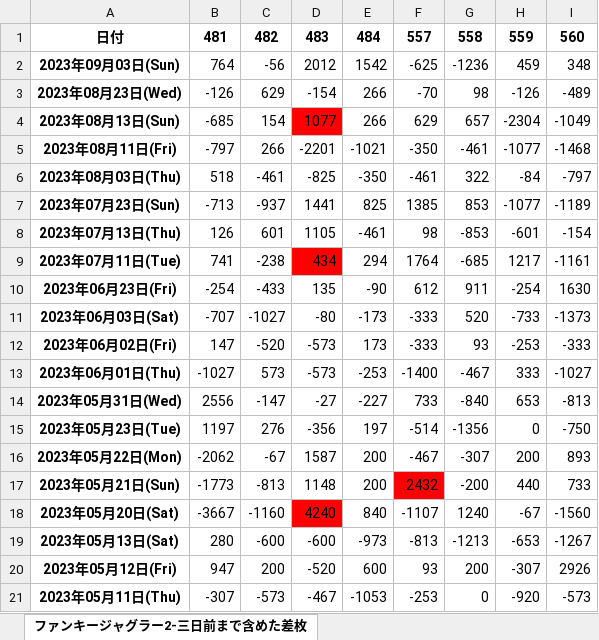
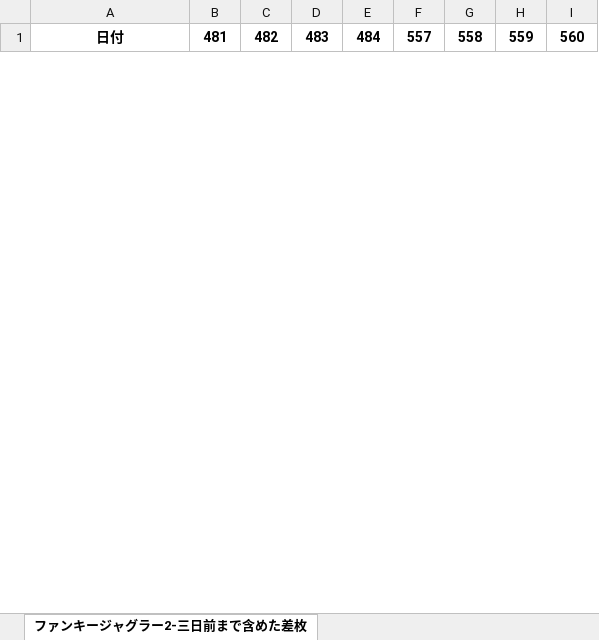
Before and after one commit to shirokazu0502/slot_analysis, an Excel workbook: キコーナ御影店-data.xlsx, sheet ファンキージャグラー2-三日前まで含めた差枚, drawn as a sheet; only a part is shown; values as stored, in another font and other column widths than the file's, no borders; removed rows and columns are numbered as before the commit, all else as after; the diff covers the shown part only; the diff names each change by its address in the sheet, - before the commit and + after, or states it on an @@ line.

```diff
--- a/キコーナ御影店-data.xlsx (sheet ファンキージャグラー2-三日前まで含めた差枚)
+++ b/キコーナ御影店-data.xlsx (sheet ファンキージャグラー2-三日前まで含めた差枚)
-row 2: 2023年09月03日(Sun) | 764 | -56 | 2012 | 1542 | -625 | -1236 | 459 | 348
-row 3: 2023年08月23日(Wed) | -126 | 629 | -154 | 266 | -70 | 98 | -126 | -489
-row 4: 2023年08月13日(Sun) | -685 | 154 | 1077 | 266 | 629 | 657 | -2304 | -1049
-row 5: 2023年08月11日(Fri) | -797 | 266 | -2201 | -1021 | -350 | -461 | -1077 | -1468
-row 6: 2023年08月03日(Thu) | 518 | -461 | -825 | -350 | -461 | 322 | -84 | -797
-row 7: 2023年07月23日(Sun) | -713 | -937 | 1441 | 825 | 1385 | 853 | -1077 | -1189
-row 8: 2023年07月13日(Thu) | 126 | 601 | 1105 | -461 | 98 | -853 | -601 | -154
-row 9: 2023年07月11日(Tue) | 741 | -238 | 434 | 294 | 1764 | -685 | 1217 | -1161
-row 10: 2023年06月23日(Fri) | -254 | -433 | 135 | -90 | 612 | 911 | -254 | 1630
-row 11: 2023年06月03日(Sat) | -707 | -1027 | -80 | -173 | -333 | 520 | -733 | -1373
-row 12: 2023年06月02日(Fri) | 147 | -520 | -573 | 173 | -333 | 93 | -253 | -333
-row 13: 2023年06月01日(Thu) | -1027 | 573 | -573 | -253 | -1400 | -467 | 333 | -1027
-row 14: 2023年05月31日(Wed) | 2556 | -147 | -27 | -227 | 733 | -840 | 653 | -813
-row 15: 2023年05月23日(Tue) | 1197 | 276 | -356 | 197 | -514 | -1356 | 0 | -750
-row 16: 2023年05月22日(Mon) | -2062 | -67 | 1587 | 200 | -467 | -307 | 200 | 893
-row 17: 2023年05月21日(Sun) | -1773 | -813 | 1148 | 200 | 2432 | -200 | 440 | 733
-row 18: 2023年05月20日(Sat) | -3667 | -1160 | 4240 | 840 | -1107 | 1240 | -67 | -1560
-row 19: 2023年05月13日(Sat) | 280 | -600 | -600 | -973 | -813 | -1213 | -653 | -1267
-row 20: 2023年05月12日(Fri) | 947 | 200 | -520 | 600 | 93 | 200 | -307 | 2926
-row 21: 2023年05月11日(Thu) | -307 | -573 | -467 | -1053 | -253 | 0 | -920 | -573
```
Also changed, not shown: 64 added rows and 48 removed rows elsewhere in this sheet, sheet 三日前まで含めた全項目データ, sheet マイジャグラーV-三日前まで含めた差枚, sheet マイジャグラーV-三日前まで含めたG数, sheet マイジャグラーV-三日前まで含めたRB確率, sheet マイジャグラーV-三日前まで含めた合算確率, sheet マイジャグラーV-三日前まで含めたsetting, 27 more sheets, 23 other files.
